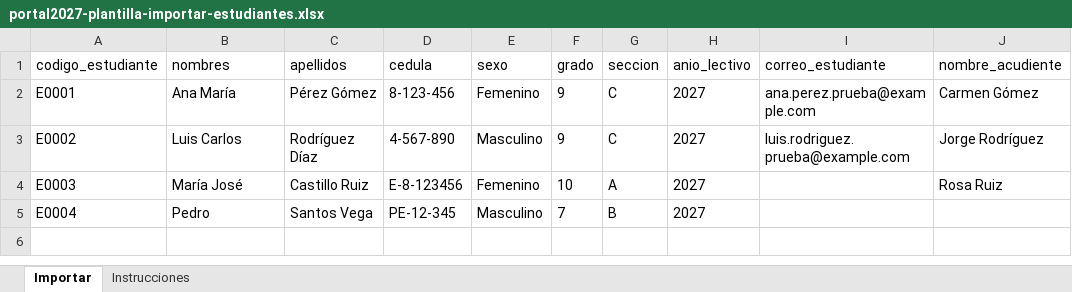
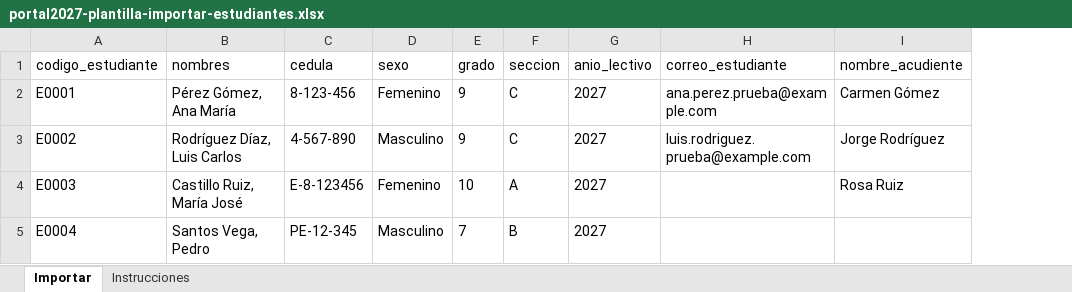
Before and after one commit to profesorsamuel/portal2027, an Excel workbook: portal2027-plantilla-importar-estudiantes.xlsx, sheet Importar, drawn as a sheet; only a part is shown; values as stored, in another font and other column widths than the file's, no borders; the diff names each change by its address in the sheet, - before the commit and + after, or states it on an @@ line.

Commit message:
Add files via upload

```diff
--- a/portal2027-plantilla-importar-estudiantes.xlsx (sheet Importar)
+++ b/portal2027-plantilla-importar-estudiantes.xlsx (sheet Importar)
-column C (apellidos), rows 2-5: Pérez Gómez | Rodríguez Díaz | Castillo Ruiz | Santos Vega
-B2 (nombres): Ana María
+B2 (nombres): Pérez Gómez, Ana María
-B3 (nombres): Luis Carlos
+B3 (nombres): Rodríguez Díaz, Luis Carlos
-B4 (nombres): María José
+B4 (nombres): Castillo Ruiz, María José
-B5 (nombres): Pedro
+B5 (nombres): Santos Vega, Pedro
```
Also changed, not shown: sheet Instrucciones.
